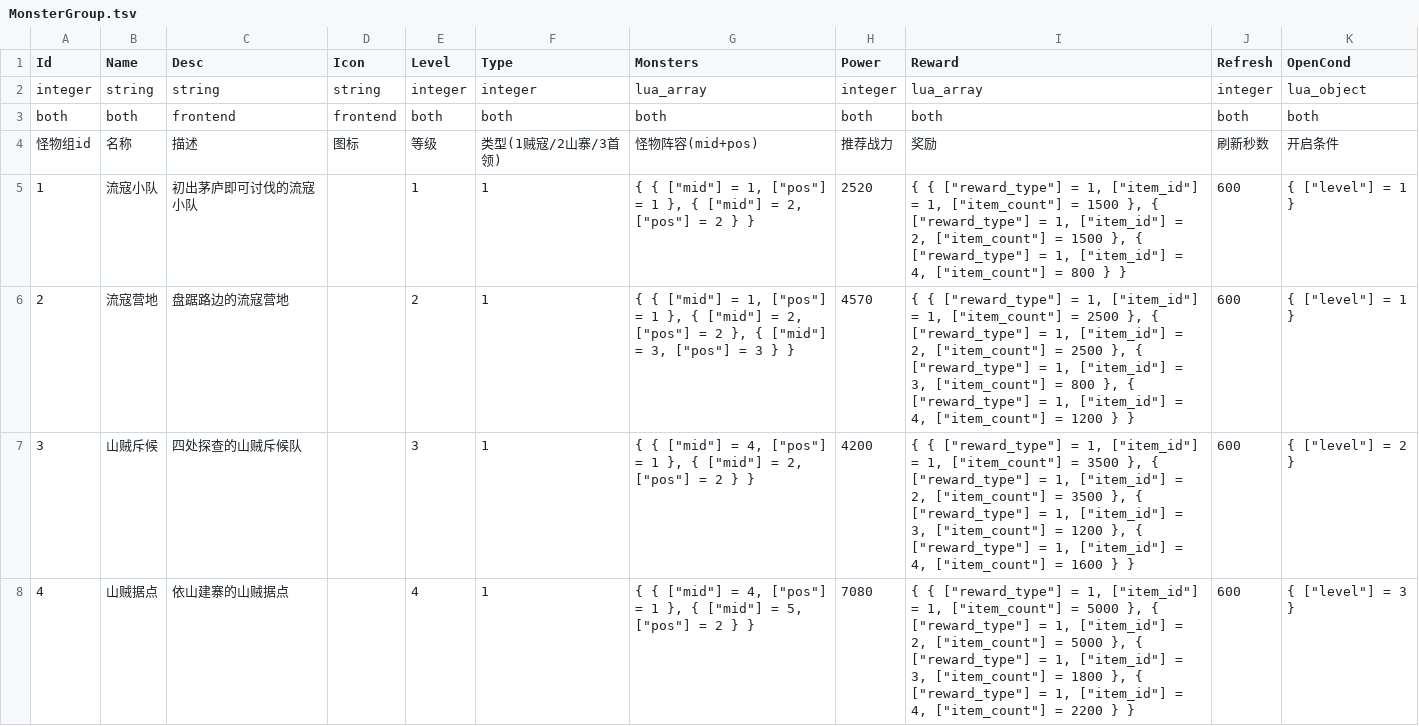
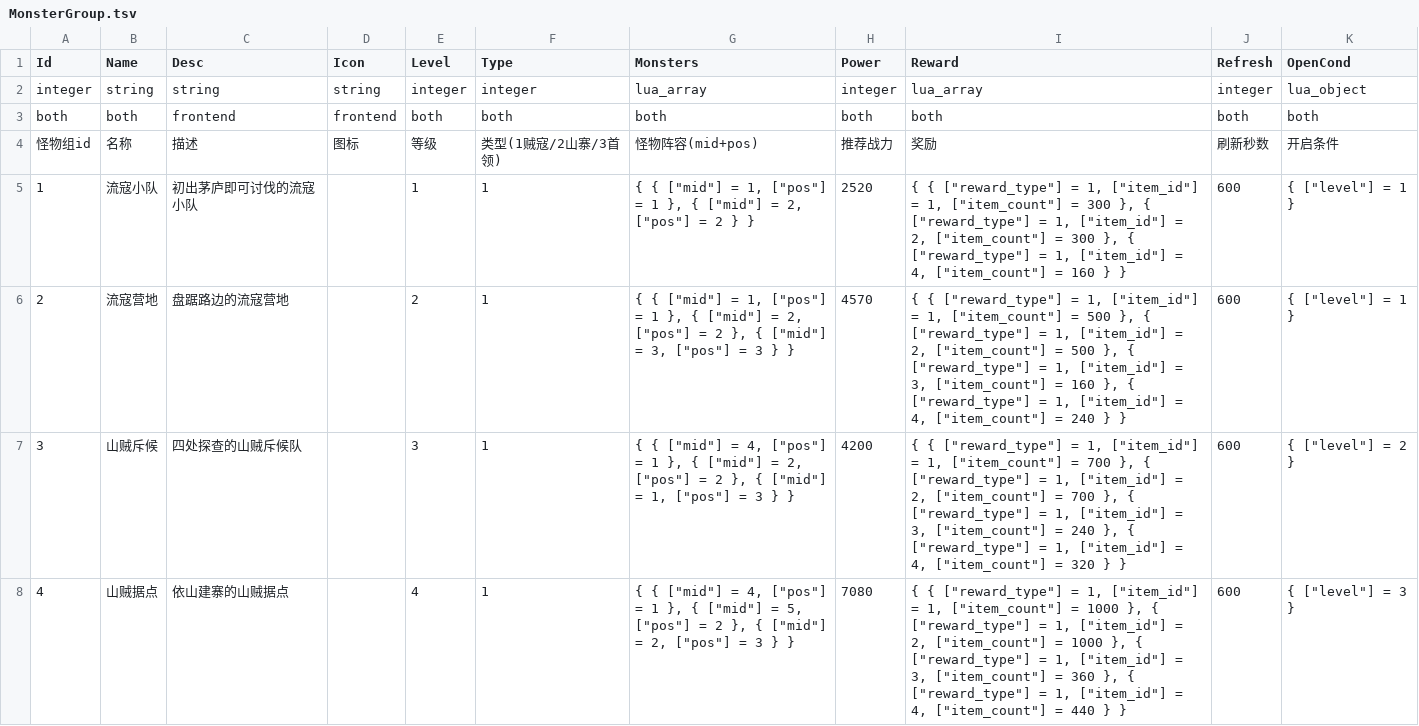
Before and after one commit to literwave/game_common, a TSV file: tsv/MonsterGroup.tsv, drawn as a sheet; only a part is shown; the diff covers the shown part only.

```diff
--- a/tsv/MonsterGroup.tsv
+++ b/tsv/MonsterGroup.tsv
@@ -4,5 +4,5 @@ both	both	frontend	frontend	both	both	both	both	both	both	both
 怪物组id	名称	描述	图标	等级	类型(1贼寇/2山寨/3首领)	怪物阵容(mid+pos)	推荐战力	奖励	刷新秒数	开启条件
-1	流寇小队	初出茅庐即可讨伐的流寇小队		1	1	"{ { [""mid""] = 1, [""pos""] = 1 }, { [""mid""] = 2, [""pos""] = 2 } }"	2520	"{ { [""reward_type""] = 1, [""item_id""] = 1, [""item_count""] = 1500 }, { [""reward_type""] = 1, [""item_id""] = 2, [""item_count""] = 1500 }, { [""reward_type""] = 1, [""item_id""] = 4, [""item_count""] = 800 } }"	600	"{ [""level""] = 1 }"
-2	流寇营地	盘踞路边的流寇营地		2	1	"{ { [""mid""] = 1, [""pos""] = 1 }, { [""mid""] = 2, [""pos""] = 2 }, { [""mid""] = 3, [""pos""] = 3 } }"	4570	"{ { [""reward_type""] = 1, [""item_id""] = 1, [""item_count""] = 2500 }, { [""reward_type""] = 1, [""item_id""] = 2, [""item_count""] = 2500 }, { [""reward_type""] = 1, [""item_id""] = 3, [""item_count""] = 800 }, { [""reward_type""] = 1, [""item_id""] = 4, [""item_count""] = 1200 } }"	600	"{ [""level""] = 1 }"
-3	山贼斥候	四处探查的山贼斥候队		3	1	"{ { [""mid""] = 4, [""pos""] = 1 }, { [""mid""] = 2, [""pos""] = 2 } }"	4200	"{ { [""reward_type""] = 1, [""item_id""] = 1, [""item_count""] = 3500 }, { [""reward_type""] = 1, [""item_id""] = 2, [""item_count""] = 3500 }, { [""reward_type""] = 1, [""item_id""] = 3, [""item_count""] = 1200 }, { [""reward_type""] = 1, [""item_id""] = 4, [""item_count""] = 1600 } }"	600	"{ [""level""] = 2 }"
-4	山贼据点	依山建寨的山贼据点		4	1	"{ { [""mid""] = 4, [""pos""] = 1 }, { [""mid""] = 5, [""pos""] = 2 } }"	7080	"{ { [""reward_type""] = 1, [""item_id""] = 1, [""item_count""] = 5000 }, { [""reward_type""] = 1, [""item_id""] = 2, [""item_count""] = 5000 }, { [""reward_type""] = 1, [""item_id""] = 3, [""item_count""] = 1800 }, { [""reward_type""] = 1, [""item_id""] = 4, [""item_count""] = 2200 } }"	600	"{ [""level""] = 3 }"
+1	流寇小队	初出茅庐即可讨伐的流寇小队		1	1	"{ { [""mid""] = 1, [""pos""] = 1 }, { [""mid""] = 2, [""pos""] = 2 } }"	2520	"{ { [""reward_type""] = 1, [""item_id""] = 1, [""item_count""] = 300 }, { [""reward_type""] = 1, [""item_id""] = 2, [""item_count""] = 300 }, { [""reward_type""] = 1, [""item_id""] = 4, [""item_count""] = 160 } }"	600	"{ [""level""] = 1 }"
+2	流寇营地	盘踞路边的流寇营地		2	1	"{ { [""mid""] = 1, [""pos""] = 1 }, { [""mid""] = 2, [""pos""] = 2 }, { [""mid""] = 3, [""pos""] = 3 } }"	4570	"{ { [""reward_type""] = 1, [""item_id""] = 1, [""item_count""] = 500 }, { [""reward_type""] = 1, [""item_id""] = 2, [""item_count""] = 500 }, { [""reward_type""] = 1, [""item_id""] = 3, [""item_count""] = 160 }, { [""reward_type""] = 1, [""item_id""] = 4, [""item_count""] = 240 } }"	600	"{ [""level""] = 1 }"
+3	山贼斥候	四处探查的山贼斥候队		3	1	"{ { [""mid""] = 4, [""pos""] = 1 }, { [""mid""] = 2, [""pos""] = 2 }, { [""mid""] = 1, [""pos""] = 3 } }"	4200	"{ { [""reward_type""] = 1, [""item_id""] = 1, [""item_count""] = 700 }, { [""reward_type""] = 1, [""item_id""] = 2, [""item_count""] = 700 }, { [""reward_type""] = 1, [""item_id""] = 3, [""item_count""] = 240 }, { [""reward_type""] = 1, [""item_id""] = 4, [""item_count""] = 320 } }"	600	"{ [""level""] = 2 }"
+4	山贼据点	依山建寨的山贼据点		4	1	"{ { [""mid""] = 4, [""pos""] = 1 }, { [""mid""] = 5, [""pos""] = 2 }, { [""mid""] = 2, [""pos""] = 3 } }"	7080	"{ { [""reward_type""] = 1, [""item_id""] = 1, [""item_count""] = 1000 }, { [""reward_type""] = 1, [""item_id""] = 2, [""item_count""] = 1000 }, { [""reward_type""] = 1, [""item_id""] = 3, [""item_count""] = 360 }, { [""reward_type""] = 1, [""item_id""] = 4, [""item_count""] = 440 } }"	600	"{ [""level""] = 3 }"
```
Also changed, not shown: 14 edited cells elsewhere in this file, tsv/City.tsv, tsv/DailyTask.tsv, 28 other files.
